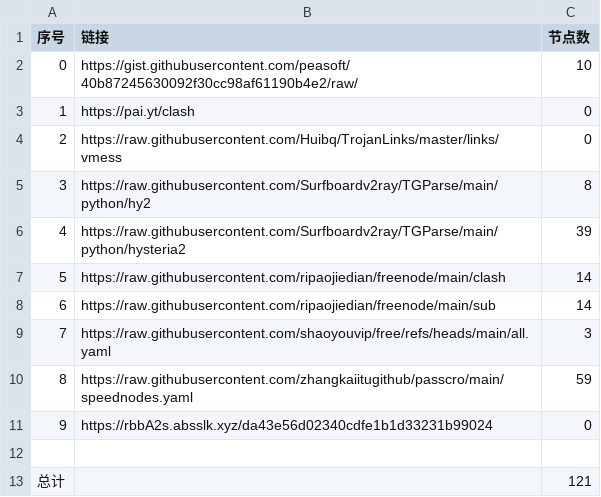
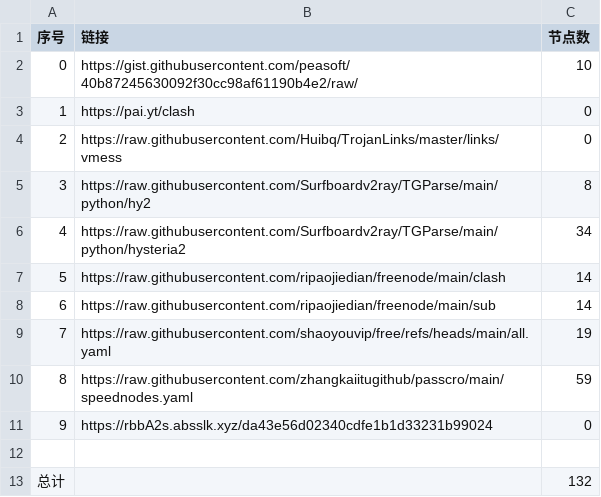
Before and after one commit to masprox/NoMoreWalls, a CSV file: list_result.csv, drawn as a sheet.

```diff
--- a/list_result.csv
+++ b/list_result.csv
@@ -5,6 +5,6 @@
 3,https://raw.githubusercontent.com/Surfboardv2ray/TGParse/main/python/hy2,8
-4,https://raw.githubusercontent.com/Surfboardv2ray/TGParse/main/python/hysteria2,39
+4,https://raw.githubusercontent.com/Surfboardv2ray/TGParse/main/python/hysteria2,34
 5,https://raw.githubusercontent.com/ripaojiedian/freenode/main/clash,14
 6,https://raw.githubusercontent.com/ripaojiedian/freenode/main/sub,14
-7,https://raw.githubusercontent.com/shaoyouvip/free/refs/heads/main/all.yaml,3
+7,https://raw.githubusercontent.com/shaoyouvip/free/refs/heads/main/all.yaml,19
 8,https://raw.githubusercontent.com/zhangkaiitugithub/passcro/main/speednodes.yaml,59
@@ -12,2 +12,2 @@
 
-总计,,121
+总计,,132
```
Also changed, not shown: 13 other files.
